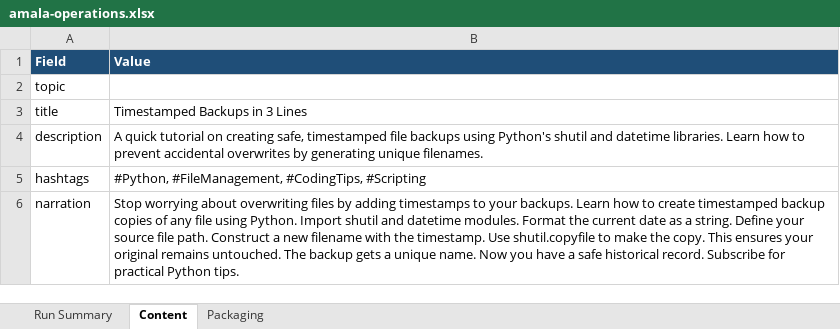
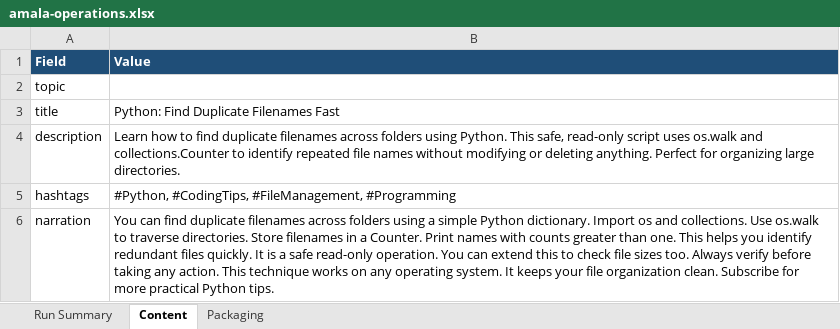
Before and after one commit to amalraj020-a11y/automated-YT-operations, an Excel workbook: reports/latest/amala-operations.xlsx, sheet Content, drawn as a sheet; values as stored, in another font and other column widths than the file's, no borders; the diff names each change by its address in the sheet, - before the commit and + after, or states it on an @@ line.

```diff
--- a/reports/latest/amala-operations.xlsx (sheet Content)
+++ b/reports/latest/amala-operations.xlsx (sheet Content)
-B3 (Value): Timestamped Backups in 3 Lines
+B3 (Value): Python: Find Duplicate Filenames Fast
-B4 (Value): A quick tutorial on creating safe, timestamped file backups using Python's shutil and datetime libraries. Learn how to prevent accidental overwrites by generating unique filenames.
+B4 (Value): Learn how to find duplicate filenames across folders using Python. This safe, read-only script uses os.walk and collections.Counter to identify repeated file names without modifying or deleting anything. Perfect for organizing large directories.
-B5 (Value): #Python, #FileManagement, #CodingTips, #Scripting
+B5 (Value): #Python, #CodingTips, #FileManagement, #Programming
-B6 (Value): Stop worrying about overwriting files by adding timestamps to your backups. Learn how to create timestamped backup copies of any file using Python. Import shutil and datetime modules. Format the current date as a string. Define your source file path. Construct a new filename with the timestamp. Use shutil.copyfile to make the copy. This ensures your original remains untouched. The backup gets a unique name. Now you have a safe historical record. Subscribe for practical Python…
+B6 (Value): You can find duplicate filenames across folders using a simple Python dictionary. Import os and collections. Use os.walk to traverse directories. Store filenames in a Counter. Print names with counts greater than one. This helps you identify redundant files quickly. It is a safe read-only operation. You can extend this to check file sizes too. Always verify before taking any action. This technique works on any operating system. It keeps your file organization clean. Subscribe for more practical Python…
```
Also changed, not shown: sheet Run Summary, sheet Packaging.
